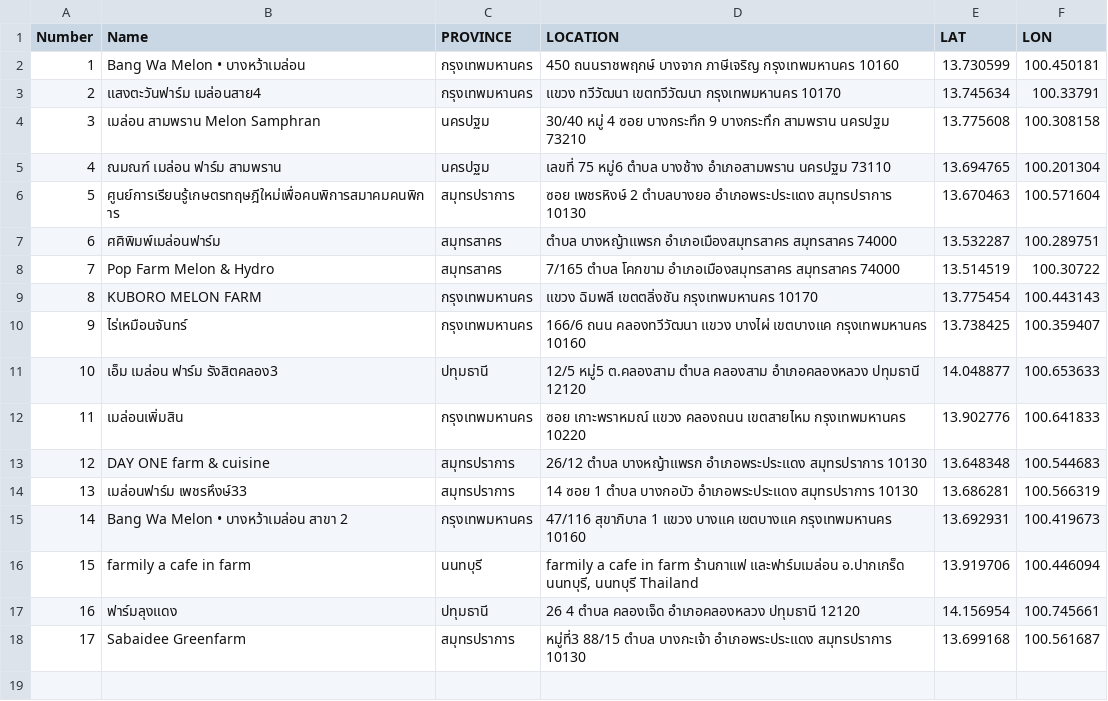
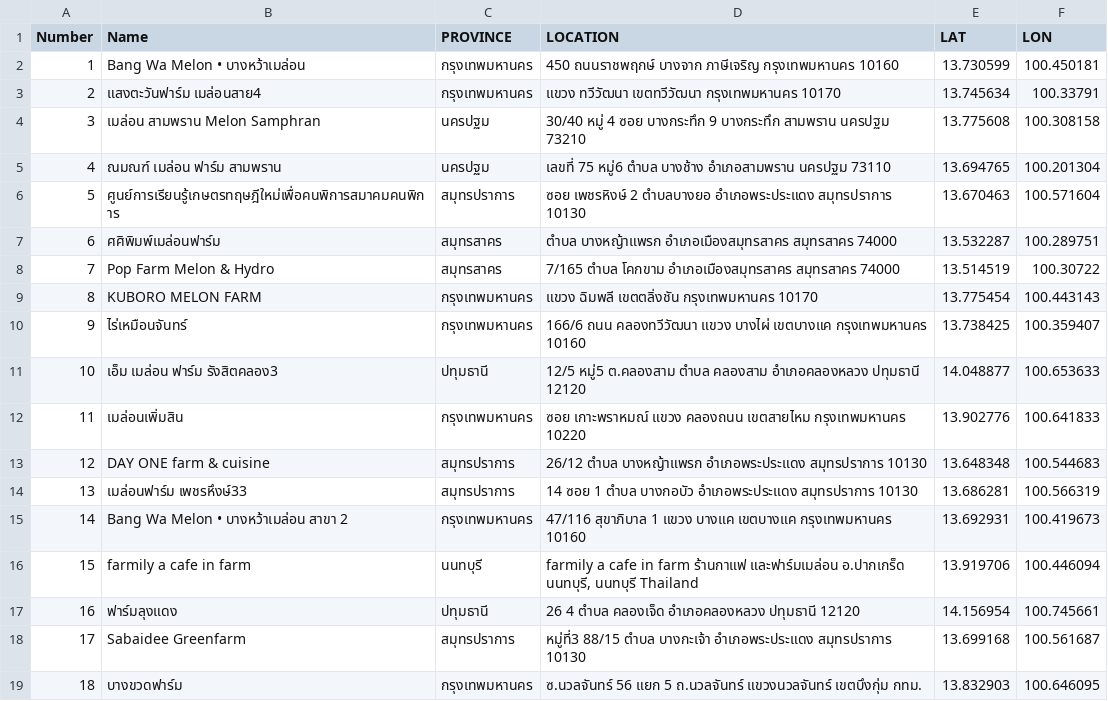
Before and after one commit to meawpantasia/urban-farm-thailand, a CSV file: melon farm survey.csv, drawn as a sheet; the diff names each change by its address in the sheet, - before the commit and + after, or states it on an @@ line.

Commit message:
Update melon farm survey.csv

```diff
--- a/melon farm survey.csv
+++ b/melon farm survey.csv
+row 19: 18 | บางขวดฟาร์ม | กรุงเทพมหานคร | ซ.นวลจันทร์ 56 แยก 5 ถ.นวลจันทร์ แขวงนวลจันทร์ เขตบึงกุ่ม กทม. | 13.832903 | 100.646095
```
